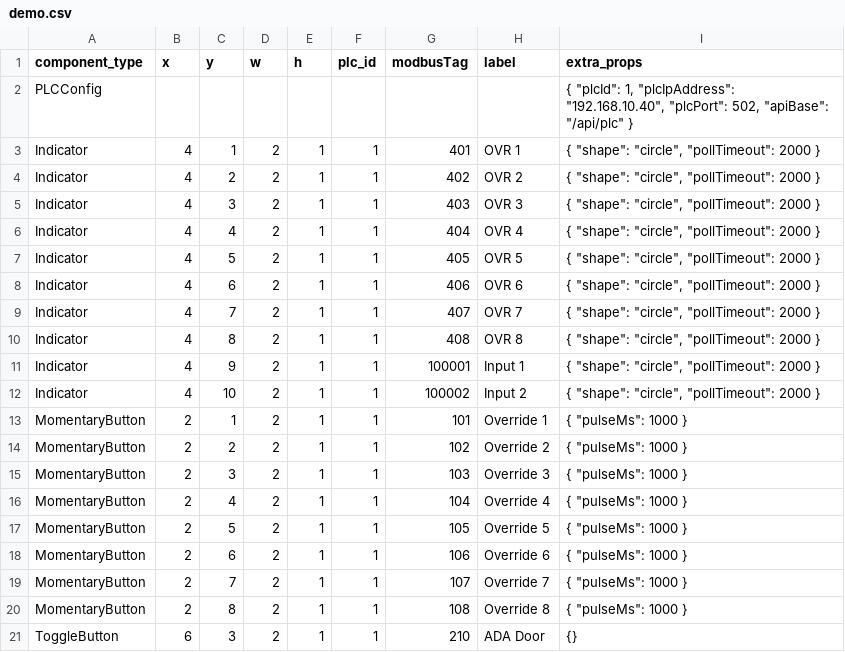
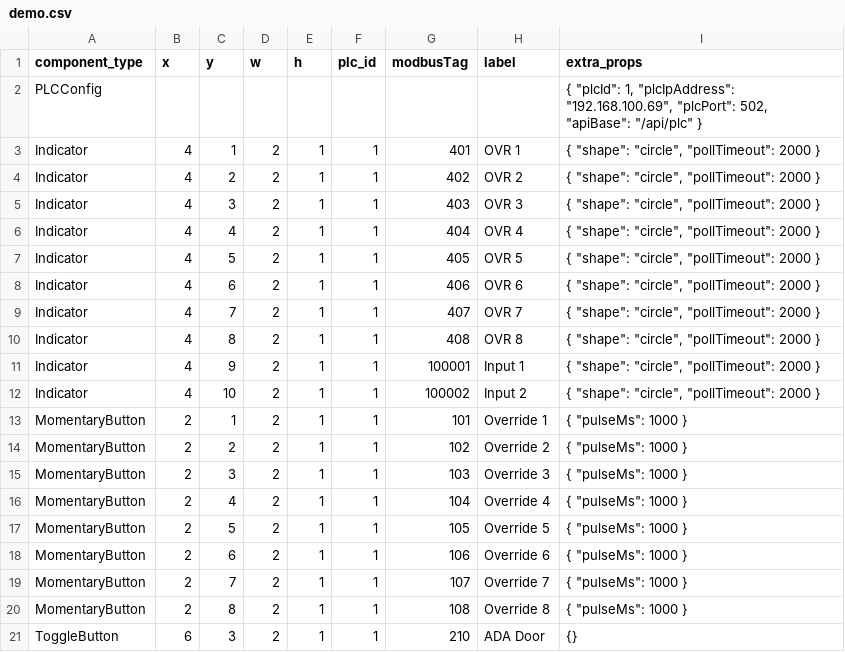
Before and after one commit to Braden-H12345/web-based-hmi, a CSV file: src/app/data/pages/demo.csv, drawn as a sheet.

Commit message:
Was improperly using isOpen()
Yep. Cleaned up modbus Comms

```diff
--- a/src/app/data/pages/demo.csv
+++ b/src/app/data/pages/demo.csv
@@ -1,3 +1,3 @@
 component_type; x; y; w; h; plc_id; modbusTag; label; extra_props
-PLCConfig; ; ; ; ; ; ; ; { "plcId": 1, "plcIpAddress": "192.168.10.40", "plcPort": 502, "apiBase": "/api/plc" }
+PLCConfig; ; ; ; ; ; ; ; { "plcId": 1, "plcIpAddress": "192.168.100.69", "plcPort": 502, "apiBase": "/api/plc" }
 Indicator; 4; 1; 2; 1; 1; 401; OVR 1; { "shape": "circle", "pollTimeout": 2000 }
```
Also changed, not shown: 2 other files.
